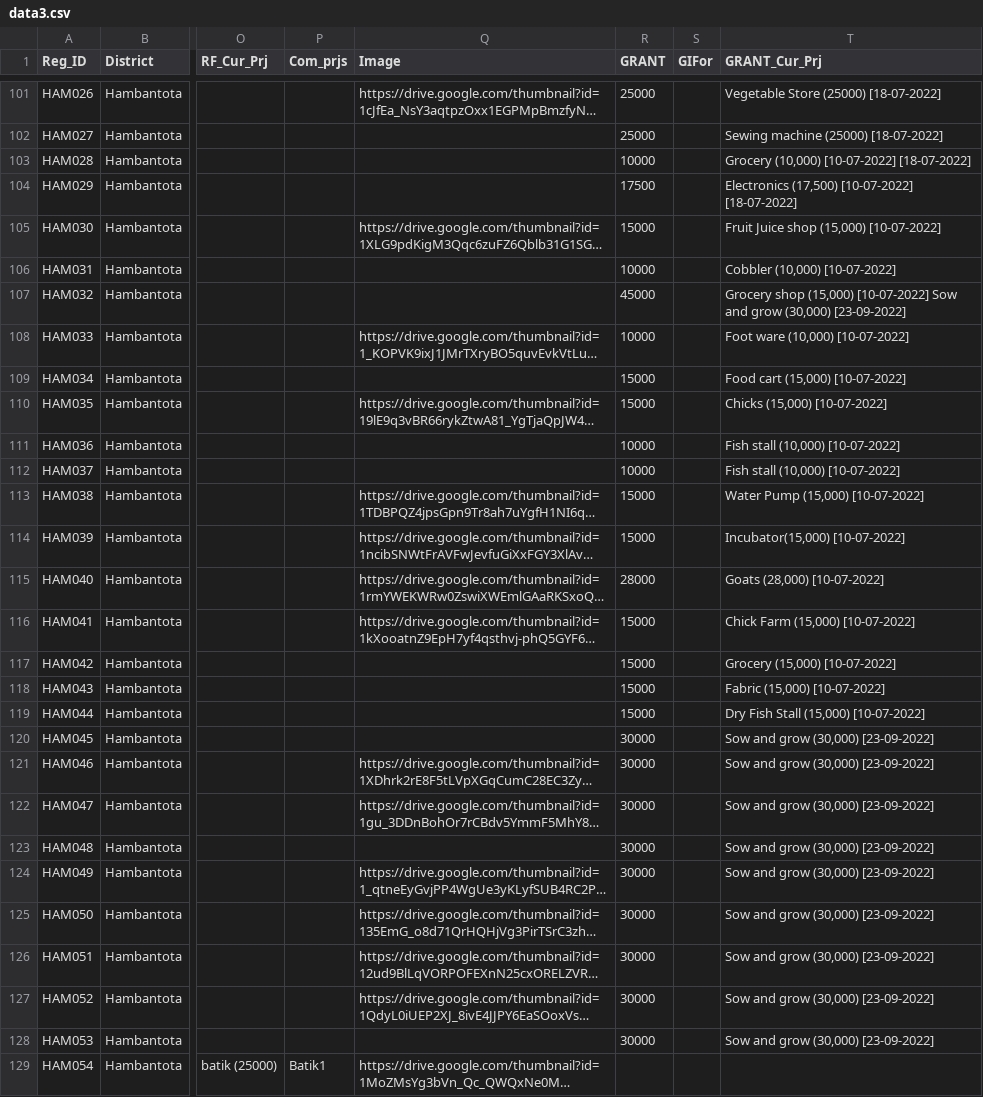
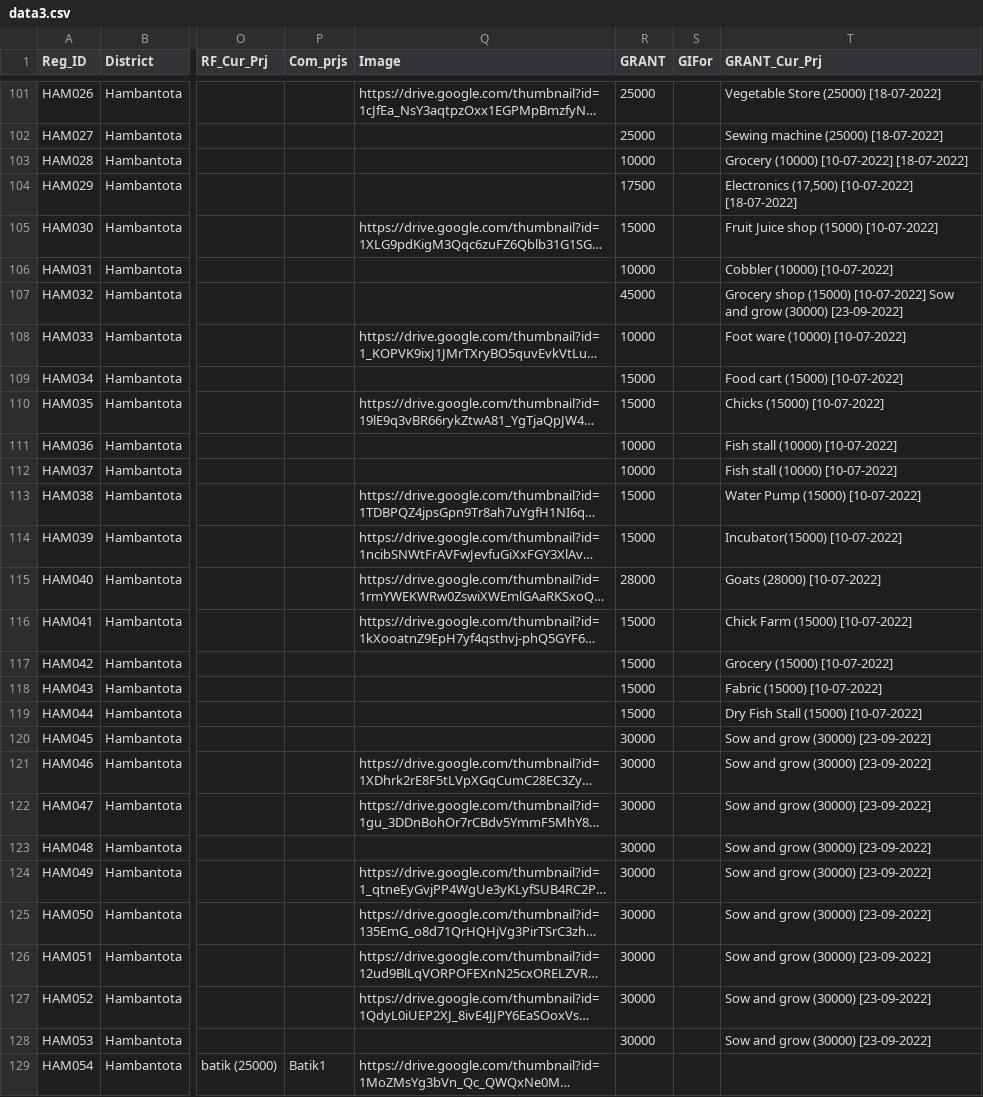
Before and after one commit to CroosJJSE/weresl, a CSV file: others/data3.csv, drawn as a sheet; only a part is shown, gaps mark what is left out; long unchanged cells end in …; the diff covers the shown part only; the diff names each change by its address in the sheet, - before the commit and + after, or states it on an @@ line.

```diff
--- a/others/data3.csv
+++ b/others/data3.csv
-T103 (GRANT_Cur_Prj): Grocery (10,000) [10-07-2022] [18-07-2022]
+T103 (GRANT_Cur_Prj): Grocery (10000) [10-07-2022] [18-07-2022]
-T105 (GRANT_Cur_Prj): Fruit Juice shop (15,000) [10-07-2022]
+T105 (GRANT_Cur_Prj): Fruit Juice shop (15000) [10-07-2022]
-T106 (GRANT_Cur_Prj): Cobbler (10,000) [10-07-2022]
+T106 (GRANT_Cur_Prj): Cobbler (10000) [10-07-2022]
-T107 (GRANT_Cur_Prj): Grocery shop (15,000) [10-07-2022] Sow and grow (30,000) [23-09-2022]
+T107 (GRANT_Cur_Prj): Grocery shop (15000) [10-07-2022] Sow and grow (30000) [23-09-2022]
-T108 (GRANT_Cur_Prj): Foot ware (10,000) [10-07-2022]
+T108 (GRANT_Cur_Prj): Foot ware (10000) [10-07-2022]
-T109 (GRANT_Cur_Prj): Food cart (15,000) [10-07-2022]
+T109 (GRANT_Cur_Prj): Food cart (15000) [10-07-2022]
-T110 (GRANT_Cur_Prj): Chicks (15,000) [10-07-2022]
+T110 (GRANT_Cur_Prj): Chicks (15000) [10-07-2022]
-T111:T112 (GRANT_Cur_Prj): Fish stall (10,000) [10-07-2022]
+T111:T112 (GRANT_Cur_Prj): Fish stall (10000) [10-07-2022]
-T113 (GRANT_Cur_Prj): Water Pump (15,000) [10-07-2022]
+T113 (GRANT_Cur_Prj): Water Pump (15000) [10-07-2022]
-T114 (GRANT_Cur_Prj): Incubator(15,000) [10-07-2022]
+T114 (GRANT_Cur_Prj): Incubator(15000) [10-07-2022]
-T115 (GRANT_Cur_Prj): Goats (28,000) [10-07-2022]
+T115 (GRANT_Cur_Prj): Goats (28000) [10-07-2022]
-T116 (GRANT_Cur_Prj): Chick Farm (15,000) [10-07-2022]
+T116 (GRANT_Cur_Prj): Chick Farm (15000) [10-07-2022]
-T117 (GRANT_Cur_Prj): Grocery (15,000) [10-07-2022]
+T117 (GRANT_Cur_Prj): Grocery (15000) [10-07-2022]
-T118 (GRANT_Cur_Prj): Fabric (15,000) [10-07-2022]
+T118 (GRANT_Cur_Prj): Fabric (15000) [10-07-2022]
-T119 (GRANT_Cur_Prj): Dry Fish Stall (15,000) [10-07-2022]
+T119 (GRANT_Cur_Prj): Dry Fish Stall (15000) [10-07-2022]
-T120:T128 (GRANT_Cur_Prj): Sow and grow (30,000) [23-09-2022]
+T120:T128 (GRANT_Cur_Prj): Sow and grow (30000) [23-09-2022]
```
Also changed, not shown: 162 edited cells elsewhere in this file, 36 other files.
